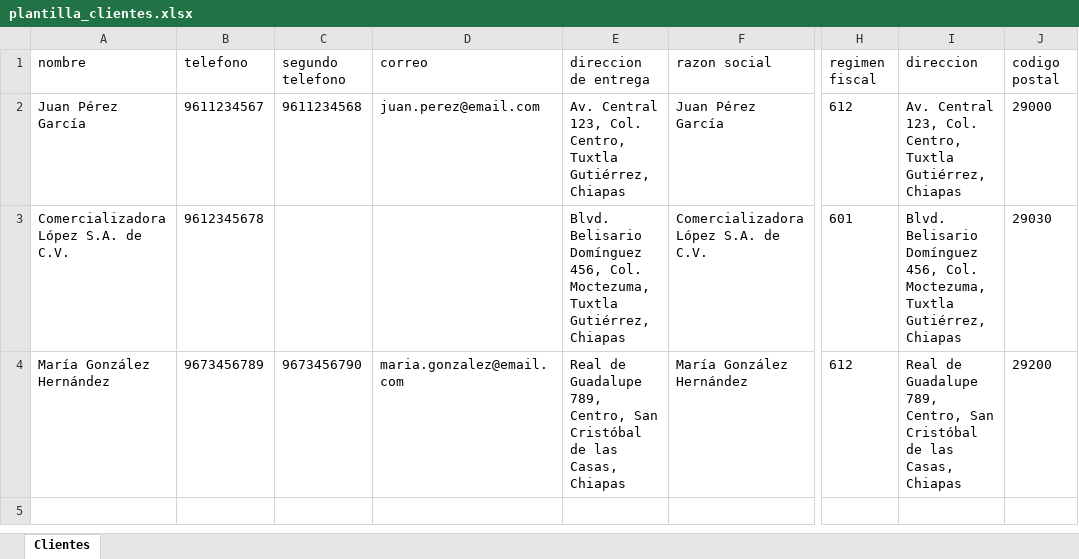
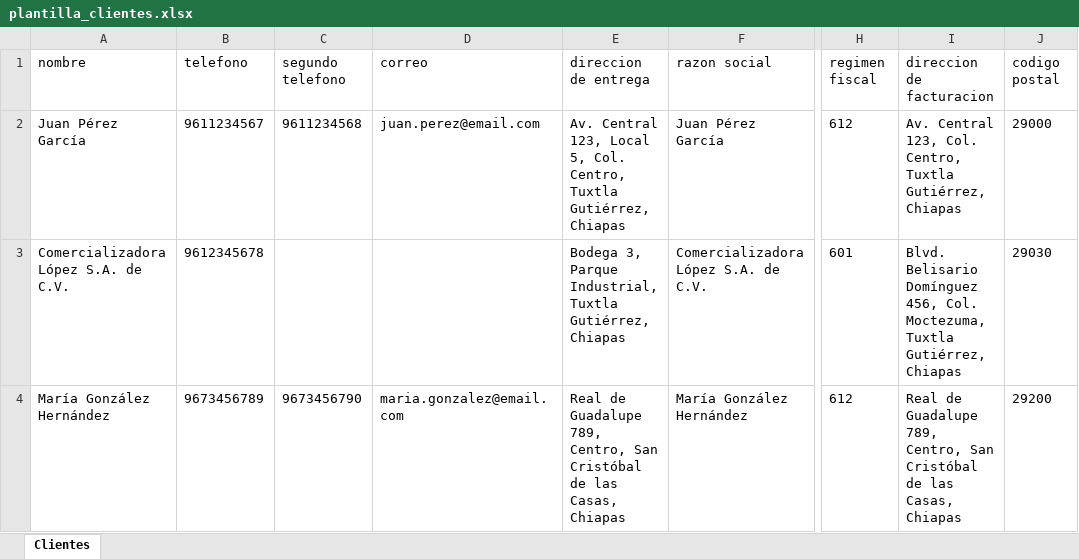
Before and after one commit to super-copias/supercopiasProject, an Excel workbook: backend/uploads/plantilla_clientes.xlsx, sheet Clientes, drawn as a sheet; only a part is shown, gaps mark what is left out; values as stored, in another font and other column widths than the file's, no borders; the diff names each change by its address in the sheet, - before the commit and + after, or states it on an @@ line.

```diff
--- a/backend/uploads/plantilla_clientes.xlsx (sheet Clientes)
+++ b/backend/uploads/plantilla_clientes.xlsx (sheet Clientes)
-I1: direccion
+I1: direccion de facturacion
-E2 (direccion de entrega): …Central 123, Col. Centro,…
+E2 (direccion de entrega): …Central 123, Local 5, Col. Centro,…
-E3 (direccion de entrega): Blvd. Belisario Domínguez 456, Col. Moctezuma, Tuxtla Gutiérrez,…
+E3 (direccion de entrega): Bodega 3, Parque Industrial, Tuxtla Gutiérrez,…
```
Also changed, not shown: 17 other files.
